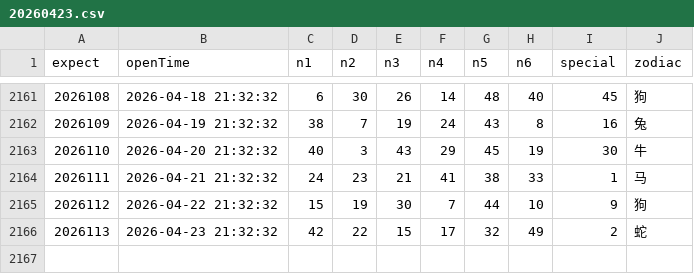
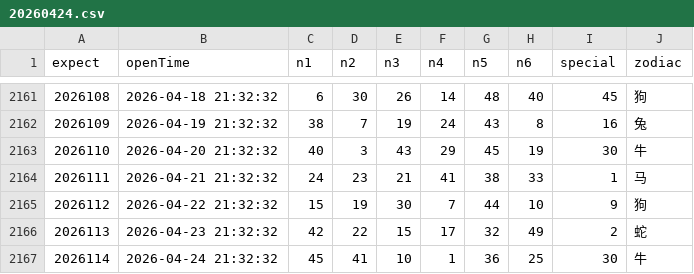
Before and after one commit to lhq157/macaujc, a CSV file: output/20260424.csv (was output/20260423.csv), drawn as a sheet; only a part is shown, gaps mark what is left out.

Commit message:
数据更新 2026-04-24

```diff
--- a/output/20260423.csv
+++ b/output/20260424.csv
@@ -2166 +2166,2 @@
 2026113,2026-04-23 21:32:32,42,22,15,17,32,49,2,蛇
+2026114,2026-04-24 21:32:32,45,41,10,1,36,25,30,牛
```
